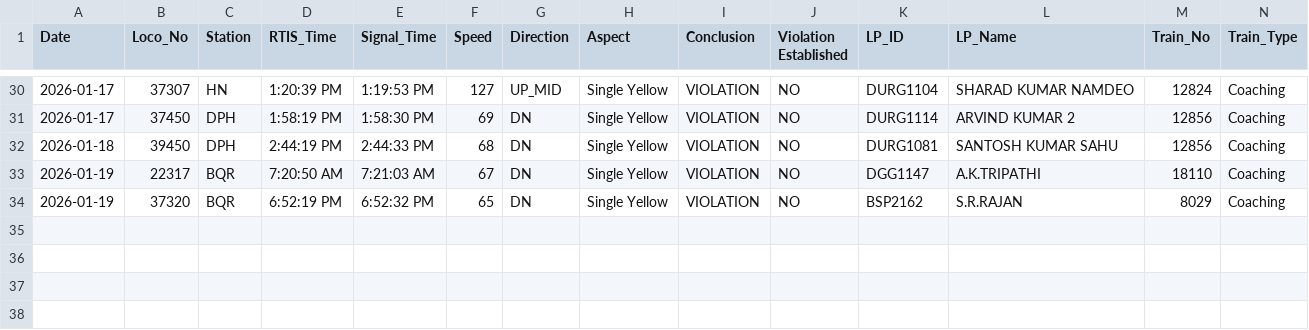
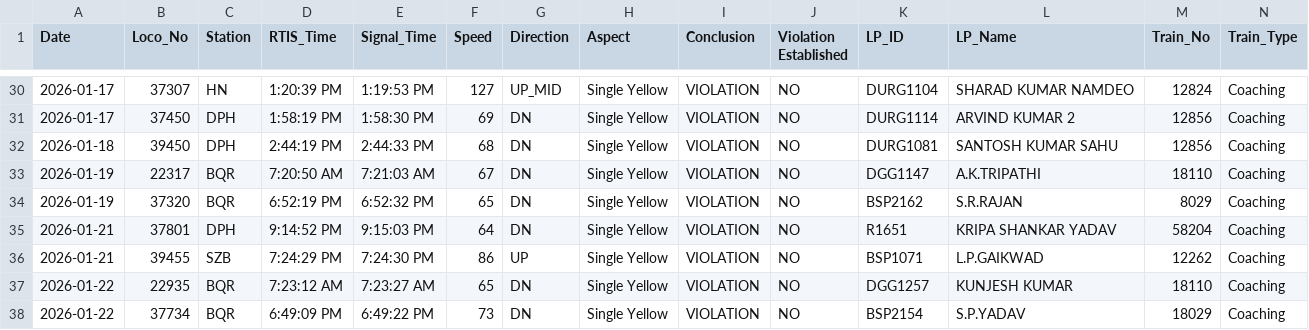
Before and after one commit to mlachhwani/cli-teloc-bmy-dashboard, a CSV file: data/2026-01/bulk_violation_details.csv, drawn as a sheet; only a part is shown, gaps mark what is left out; rows hold the shown columns only; the diff names each change by its address in the sheet, - before the commit and + after, or states it on an @@ line.

```diff
--- a/data/2026-01/bulk_violation_details.csv
+++ b/data/2026-01/bulk_violation_details.csv
+row 35: 2026-01-21 | 37801 | DPH | 9:14:52 PM | 9:15:03 PM | 64 | DN | Single Yellow | VIOLATION | NO | R1651 | KRIPA SHANKAR YADAV | 58204 | Coaching
+row 36: 2026-01-21 | 39455 | SZB | 7:24:29 PM | 7:24:30 PM | 86 | UP | Single Yellow | VIOLATION | NO | BSP1071 | L.P.GAIKWAD | 12262 | Coaching
+row 37: 2026-01-22 | 22935 | BQR | 7:23:12 AM | 7:23:27 AM | 65 | DN | Single Yellow | VIOLATION | NO | DGG1257 | KUNJESH KUMAR | 18110 | Coaching
+row 38: 2026-01-22 | 37734 | BQR | 6:49:09 PM | 6:49:22 PM | 73 | DN | Single Yellow | VIOLATION | NO | BSP2154 | S.P.YADAV | 18029 | Coaching
```
Also changed, not shown: data/2026-01/bulk_analysis.csv, data/2026-01/cvvrs.csv, 2 other files.
